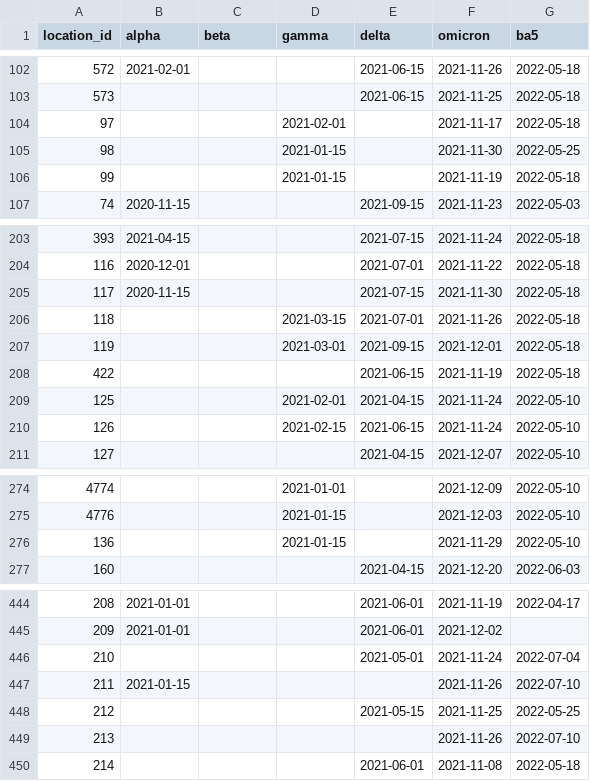
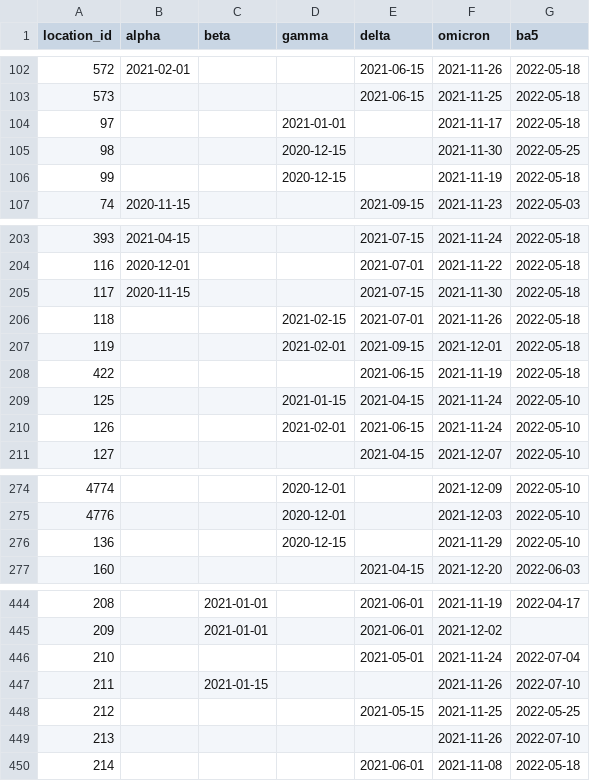
Before and after one commit to ihmeuw/covid-model-seiir-pipeline, a CSV file: src/covid_model_seiir_pipeline/pipeline/preprocessing/model/invasion_dates.csv, drawn as a sheet; only a part is shown, gaps mark what is left out; the diff covers the shown part only.

Commit message:
beta/gamma

```diff
--- a/src/covid_model_seiir_pipeline/pipeline/preprocessing/model/invasion_dates.csv
+++ b/src/covid_model_seiir_pipeline/pipeline/preprocessing/model/invasion_dates.csv
@@ -103,5 +103,5 @@ location_id,alpha,beta,gamma,delta,omicron,ba5
 573,,,,2021-06-15,2021-11-25,2022-05-18
-97,,,2021-02-01,,2021-11-17,2022-05-18
-98,,,2021-01-15,,2021-11-30,2022-05-25
-99,,,2021-01-15,,2021-11-19,2022-05-18
+97,,,2021-01-01,,2021-11-17,2022-05-18
+98,,,2020-12-15,,2021-11-30,2022-05-25
+99,,,2020-12-15,,2021-11-19,2022-05-18
 74,2020-11-15,,,2021-09-15,2021-11-23,2022-05-03
@@ -205,7 +205,7 @@ location_id,alpha,beta,gamma,delta,omicron,ba5
 117,2020-11-15,,,2021-07-15,2021-11-30,2022-05-18
-118,,,2021-03-15,2021-07-01,2021-11-26,2022-05-18
-119,,,2021-03-01,2021-09-15,2021-12-01,2022-05-18
+118,,,2021-02-15,2021-07-01,2021-11-26,2022-05-18
+119,,,2021-02-01,2021-09-15,2021-12-01,2022-05-18
 422,,,,2021-06-15,2021-11-19,2022-05-18
-125,,,2021-02-01,2021-04-15,2021-11-24,2022-05-10
-126,,,2021-02-15,2021-06-15,2021-11-24,2022-05-10
+125,,,2021-01-15,2021-04-15,2021-11-24,2022-05-10
+126,,,2021-02-01,2021-06-15,2021-11-24,2022-05-10
 127,,,,2021-04-15,2021-12-07,2022-05-10
@@ -274,4 +274,4 @@ location_id,alpha,beta,gamma,delta,omicron,ba5
-4774,,,2021-01-01,,2021-12-09,2022-05-10
-4776,,,2021-01-15,,2021-12-03,2022-05-10
-136,,,2021-01-15,,2021-11-29,2022-05-10
+4774,,,2020-12-01,,2021-12-09,2022-05-10
+4776,,,2020-12-01,,2021-12-03,2022-05-10
+136,,,2020-12-15,,2021-11-29,2022-05-10
 160,,,,2021-04-15,2021-12-20,2022-06-03
@@ -444,5 +444,5 @@ location_id,alpha,beta,gamma,delta,omicron,ba5
-208,2021-01-01,,,2021-06-01,2021-11-19,2022-04-17
-209,2021-01-01,,,2021-06-01,2021-12-02,
+208,,2021-01-01,,2021-06-01,2021-11-19,2022-04-17
+209,,2021-01-01,,2021-06-01,2021-12-02,
 210,,,,2021-05-01,2021-11-24,2022-07-04
-211,2021-01-15,,,,2021-11-26,2022-07-10
+211,,2021-01-15,,,2021-11-26,2022-07-10
 212,,,,2021-05-15,2021-11-25,2022-05-25
```
Also changed, not shown: 57 edited cells elsewhere in this file.
